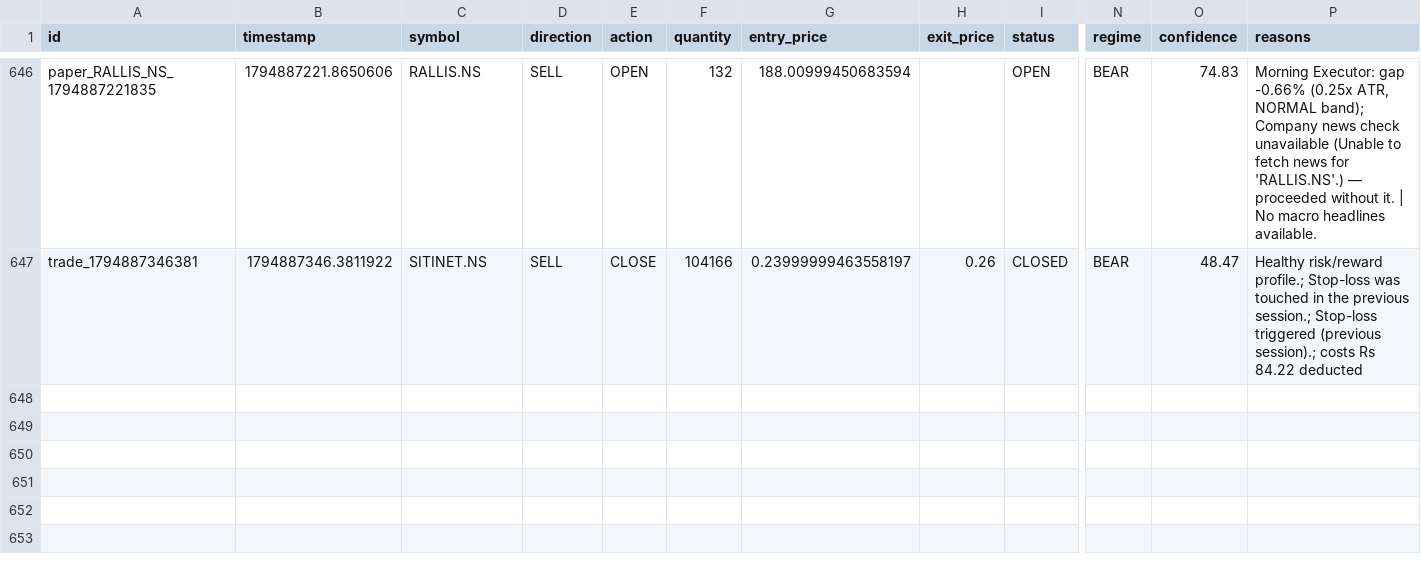
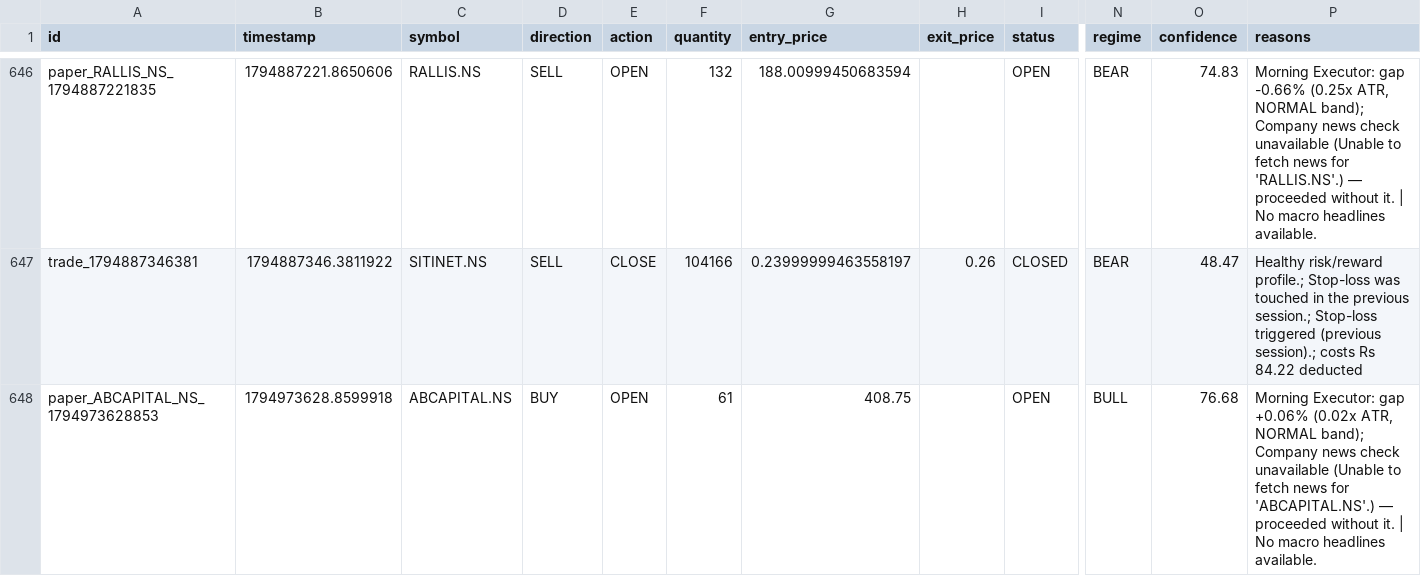
Before and after one commit to kkrsaini-engineer/Trade_testing, a CSV file: storage/trades/trades_master.csv, drawn as a sheet; only a part is shown, gaps mark what is left out; rows hold the shown columns only; the diff names each change by its address in the sheet, - before the commit and + after, or states it on an @@ line.

```diff
--- a/storage/trades/trades_master.csv
+++ b/storage/trades/trades_master.csv
+row 648: paper_ABCAPITAL_NS_1794973628853 | 1794973628.8599918 | ABCAPITAL.NS | BUY | OPEN | 61 | 408.75 |  | OPEN | BULL | 76.68 | Morning Executor: gap +0.06% (0.02x ATR, NORMAL band); Company news check unavailable (Unable to fetch news for 'ABCAPITAL.NS'.) — proceeded without it. | No macro headlines available.
```
Also changed, not shown: 5 other files.
